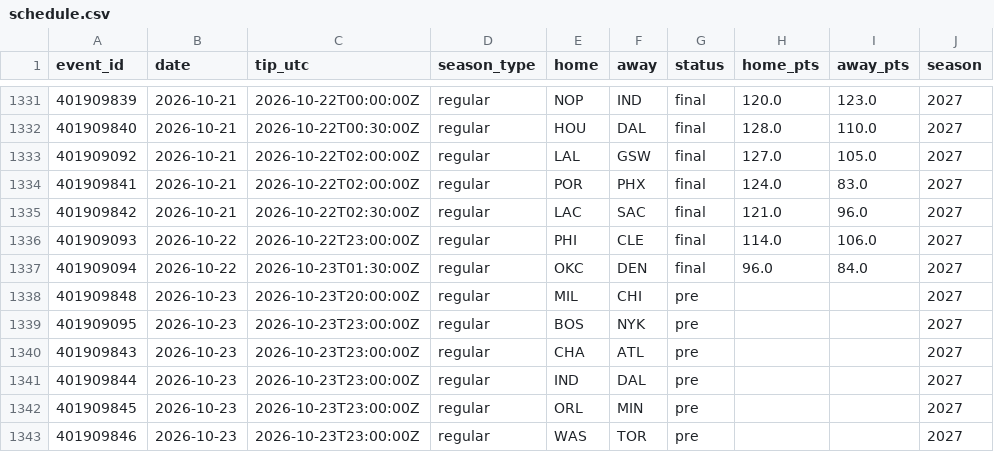
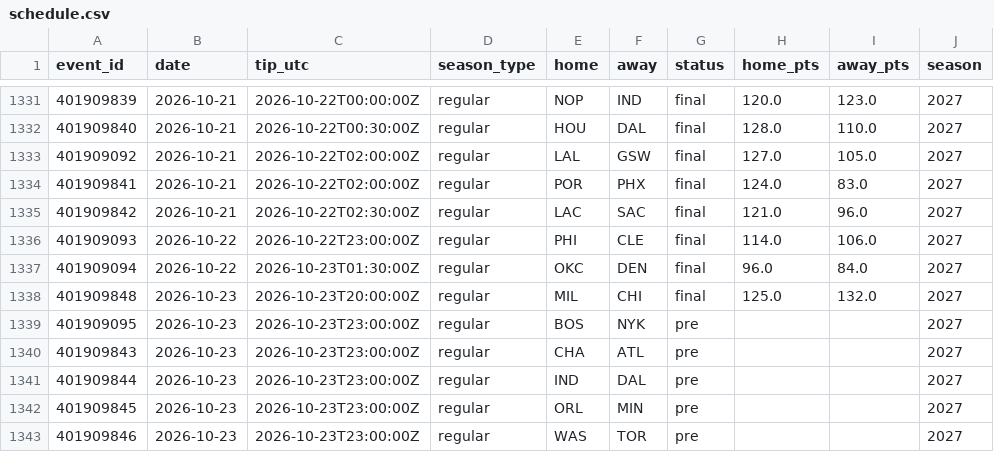
Before and after one commit to harisbyhaqi/hoopcast, a CSV file: data/schedule.csv, drawn as a sheet; only a part is shown, gaps mark what is left out.

```diff
--- a/data/schedule.csv
+++ b/data/schedule.csv
@@ -1337,3 +1337,3 @@ event_id,date,tip_utc,season_type,home,away,status,home_pts,away_pts,season
 401909094,2026-10-22,2026-10-23T01:30:00Z,regular,OKC,DEN,final,96.0,84.0,2027
-401909848,2026-10-23,2026-10-23T20:00:00Z,regular,MIL,CHI,pre,,,2027
+401909848,2026-10-23,2026-10-23T20:00:00Z,regular,MIL,CHI,final,125.0,132.0,2027
 401909095,2026-10-23,2026-10-23T23:00:00Z,regular,BOS,NYK,pre,,,2027
```
Also changed, not shown: data/frozen_predictions.csv, data/raw/games_raw.csv, 9 other files.
